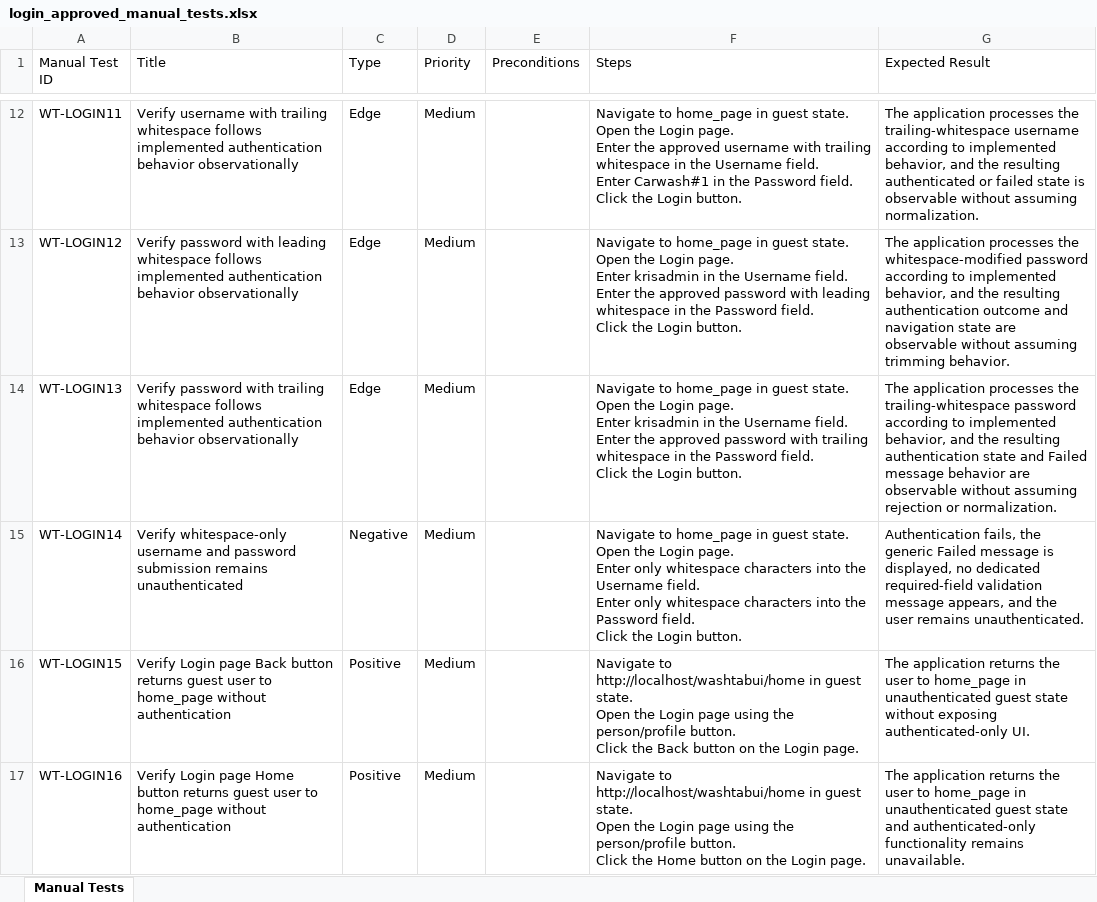
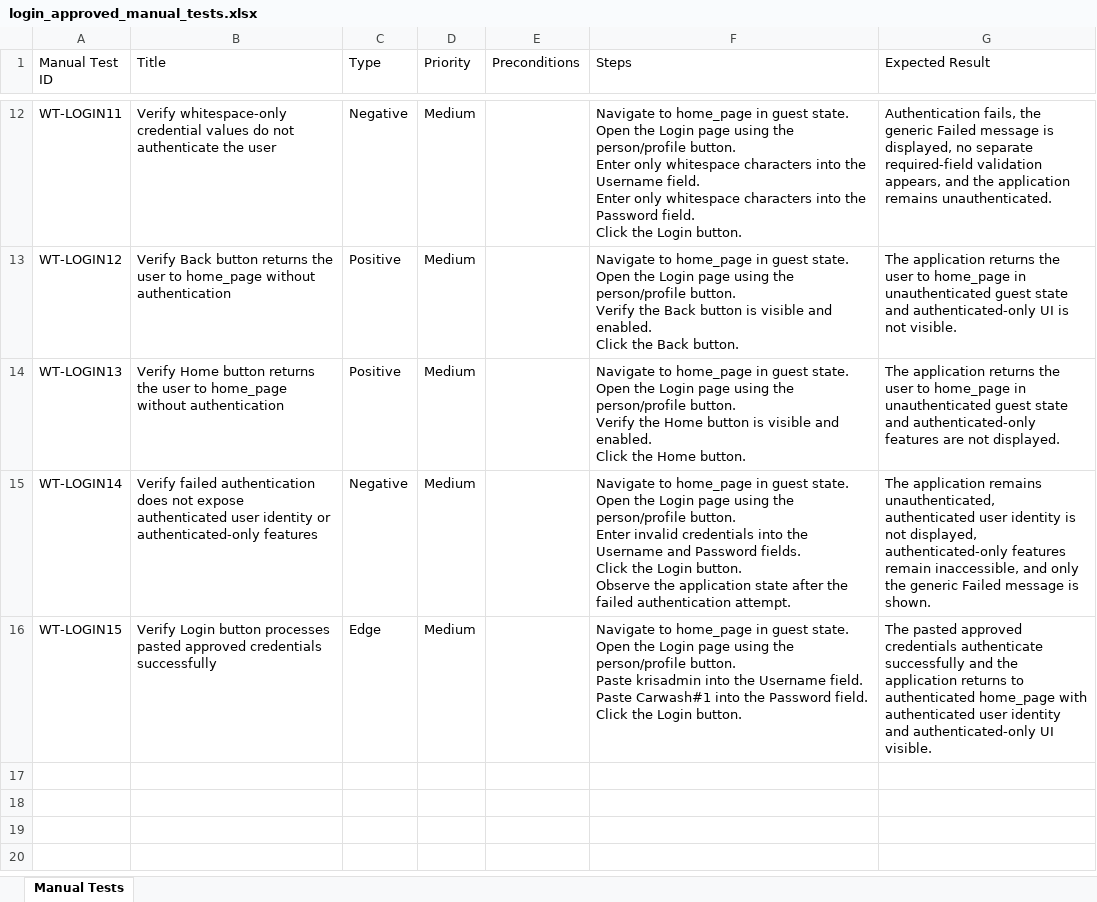
Before and after one commit to nitinkanojia02/AI_Automation, an Excel workbook: manual_tests/login/login_approved_manual_tests.xlsx, sheet Manual Tests, drawn as a sheet; only a part is shown, gaps mark what is left out; values as stored, in another font and other column widths than the file's, no borders; ↵ is a line break in a cell; the diff covers the shown part only; the diff names each change by its address in the sheet, - before the commit and + after, or states it on an @@ line.

```diff
--- a/manual_tests/login/login_approved_manual_tests.xlsx (sheet Manual Tests)
+++ b/manual_tests/login/login_approved_manual_tests.xlsx (sheet Manual Tests)
-B12 (Title): Verify username with trailing whitespace follows implemented authentication behavior observationally
+B12 (Title): Verify whitespace-only credential values do not authenticate the user
-C12 (Type): Edge
+C12 (Type): Negative
-F12 (Steps): …the Login page. ↵ Enter the approved username with trailing whitespace in the Username field. ↵ Enter Carwash#1 in the Password…
+F12 (Steps): …the Login page using the person/profile button. ↵ Enter only whitespace characters into the Username field. ↵ Enter only whitespace characters into the Password…
-G12 (Expected Result): The application processes the trailing-whitespace username according to implemented behavior, and the resulting authenticated or failed state is observable without assuming normalization.
+G12 (Expected Result): Authentication fails, the generic Failed message is displayed, no separate required-field validation appears, and the application remains unauthenticated.
-B13 (Title): Verify password with leading whitespace follows implemented authentication behavior observationally
+B13 (Title): Verify Back button returns the user to home_page without authentication
-C13:C14 (Type): Edge
+C13:C14 (Type): Positive
-F13 (Steps): …the Login page. ↵ Enter krisadmin in the Username field. ↵ Enter the approved password with leading whitespace in the Password field. ↵ Click the Login button.
+F13 (Steps): …the Login page using the person/profile button. ↵ Verify the Back button is visible and enabled. ↵ Click the Back button.
-G13 (Expected Result): The application processes the whitespace-modified password according to implemented behavior, and the resulting authentication outcome and navigation state are observable without assuming trimming behavior.
+G13 (Expected Result): The application returns the user to home_page in unauthenticated guest state and authenticated-only UI is not visible.
-B14 (Title): Verify password with trailing whitespace follows implemented authentication behavior observationally
+B14 (Title): Verify Home button returns the user to home_page without authentication
-F14 (Steps): …the Login page. ↵ Enter krisadmin in the Username field. ↵ Enter the approved password with trailing whitespace in the Password field. ↵ Click the Login button.
+F14 (Steps): …the Login page using the person/profile button. ↵ Verify the Home button is visible and enabled. ↵ Click the Home button.
-G14 (Expected Result): The application processes the trailing-whitespace password according to implemented behavior, and the resulting authentication state and Failed message behavior are observable without assuming rejection or normalization.
+G14 (Expected Result): The application returns the user to home_page in unauthenticated guest state and authenticated-only features are not displayed.
-B15 (Title): Verify whitespace-only username and password submission remains unauthenticated
+B15 (Title): Verify failed authentication does not expose authenticated user identity or authenticated-only features
-F15 (Steps): …the Login page. ↵ Enter only whitespace characters into the Username field. ↵ Enter only whitespace characters into the Password field. ↵ Click the Login button.
+F15 (Steps): …the Login page using the person/profile button. ↵ Enter invalid credentials into the Username and Password fields. ↵ Click the Login button. ↵ Observe the application state after the failed authentication attempt.
-G15 (Expected Result): Authentication fails, the generic Failed message is displayed, no dedicated required-field validation message appears, and the user remains unauthenticated.
+G15 (Expected Result): The application remains unauthenticated, authenticated user identity is not displayed, authenticated-only features remain inaccessible, and only the generic Failed message is shown.
-B16 (Title): Verify Login page Back button returns guest user to home_page without authentication
+B16 (Title): Verify Login button processes pasted approved credentials successfully
-C16 (Type): Positive
+C16 (Type): Edge
-F16 (Steps): Navigate to http://localhost/washtabui/home in guest state. ↵ Open the Login page using the person/profile button. ↵ Click the Back button on the Login page.
+F16 (Steps): Navigate to home_page in guest state. ↵ Open the Login page using the person/profile button. ↵ Paste krisadmin into the Username field. ↵ Paste Carwash#1 into the Password field. ↵ Click the Login button.
-G16 (Expected Result): The application returns the user to home_page in unauthenticated guest state without exposing authenticated-only UI.
+G16 (Expected Result): The pasted approved credentials authenticate successfully and the application returns to authenticated home_page with authenticated user identity and authenticated-only UI visible.
-row 17: WT-LOGIN16 | Verify Login page Home button returns guest user to home_page without authentication | Positive | Medium |  | Navigate to http://localhost/washtabui/home in guest state. ↵ Open the Login page using the person/profile button. ↵ Click the Home button on the Login page. | The application returns the user to home_page in unauthenticated guest state and authenticated-only functionality remains unavailable.
```
Also changed, not shown: 31 edited cells elsewhere in this sheet, 10 other files.
